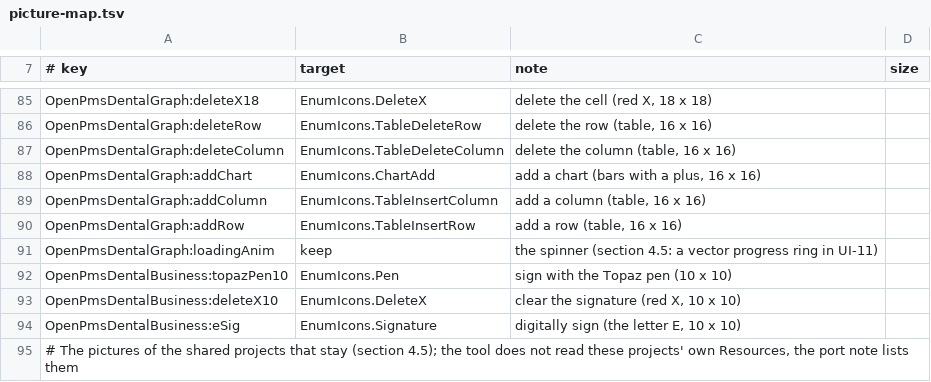
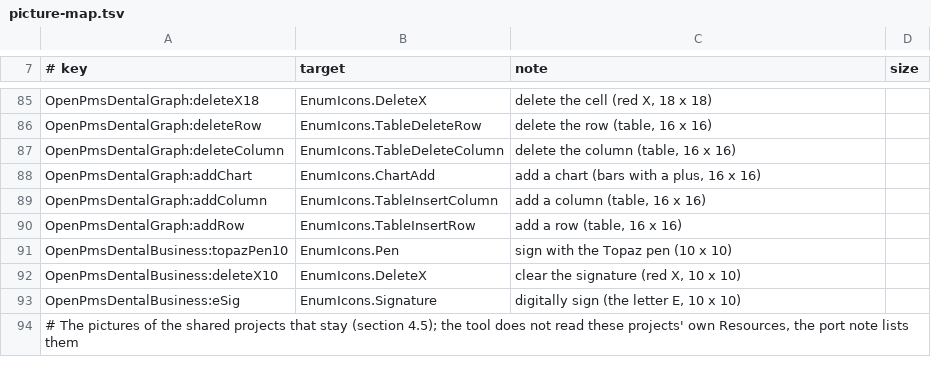
Before and after one commit to Marysville-Dental-Center/OpenPMS-Dental, a TSV file: icons/picture-map.tsv, drawn as a sheet; only a part is shown, gaps mark what is left out.

```diff
--- a/icons/picture-map.tsv
+++ b/icons/picture-map.tsv
@@ -90,3 +90,2 @@ OpenPmsDentalGraph:addColumn	EnumIcons.TableInsertColumn	add a column (table, 16
 OpenPmsDentalGraph:addRow	EnumIcons.TableInsertRow	add a row (table, 16 x 16)
-OpenPmsDentalGraph:loadingAnim	keep	the spinner (section 4.5: a vector progress ring in UI-11)
 OpenPmsDentalBusiness:topazPen10	EnumIcons.Pen	sign with the Topaz pen (10 x 10)
```
Also changed, not shown: 20 other files.
